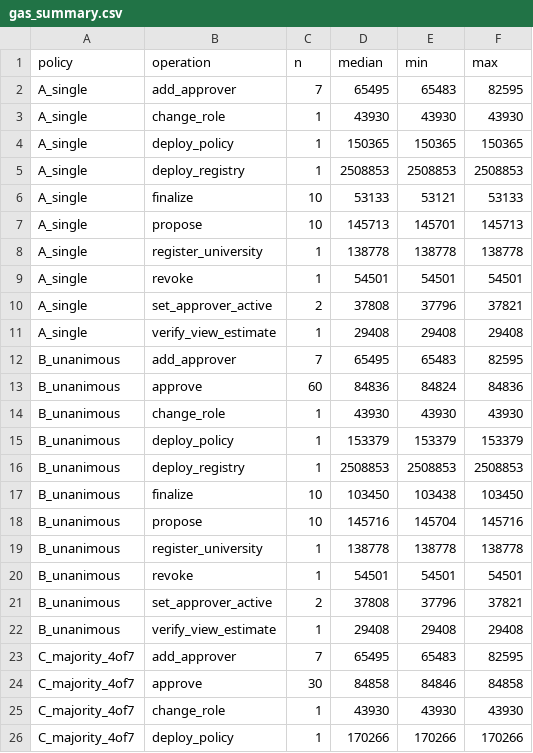
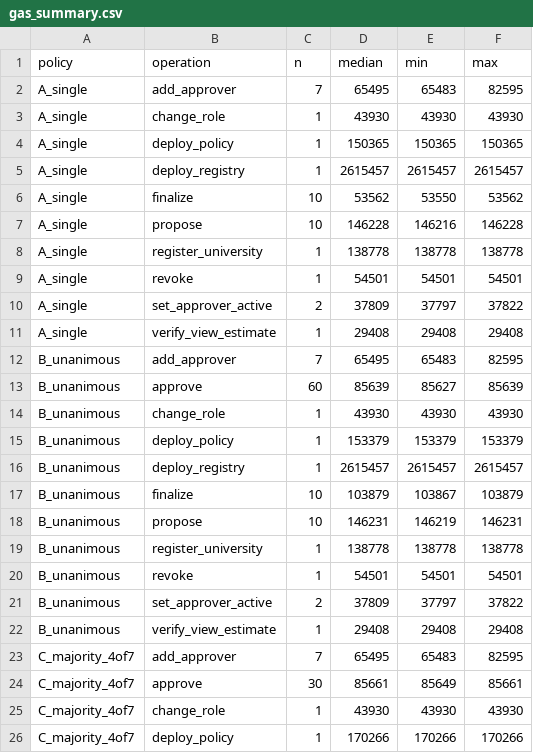
Before and after one commit to VeyelutD/education-credential-verification, a CSV file: data/gas_summary.csv, drawn as a sheet; only a part is shown; the diff covers the shown part only.

```diff
--- a/data/gas_summary.csv
+++ b/data/gas_summary.csv
@@ -4,22 +4,22 @@ A_single,change_role,1,43930,43930,43930
 A_single,deploy_policy,1,150365,150365,150365
-A_single,deploy_registry,1,2508853,2508853,2508853
-A_single,finalize,10,53133,53121,53133
-A_single,propose,10,145713,145701,145713
+A_single,deploy_registry,1,2615457,2615457,2615457
+A_single,finalize,10,53562,53550,53562
+A_single,propose,10,146228,146216,146228
 A_single,register_university,1,138778,138778,138778
 A_single,revoke,1,54501,54501,54501
-A_single,set_approver_active,2,37808,37796,37821
+A_single,set_approver_active,2,37809,37797,37822
 A_single,verify_view_estimate,1,29408,29408,29408
 B_unanimous,add_approver,7,65495,65483,82595
-B_unanimous,approve,60,84836,84824,84836
+B_unanimous,approve,60,85639,85627,85639
 B_unanimous,change_role,1,43930,43930,43930
 B_unanimous,deploy_policy,1,153379,153379,153379
-B_unanimous,deploy_registry,1,2508853,2508853,2508853
-B_unanimous,finalize,10,103450,103438,103450
-B_unanimous,propose,10,145716,145704,145716
+B_unanimous,deploy_registry,1,2615457,2615457,2615457
+B_unanimous,finalize,10,103879,103867,103879
+B_unanimous,propose,10,146231,146219,146231
 B_unanimous,register_university,1,138778,138778,138778
 B_unanimous,revoke,1,54501,54501,54501
-B_unanimous,set_approver_active,2,37808,37796,37821
+B_unanimous,set_approver_active,2,37809,37797,37822
 B_unanimous,verify_view_estimate,1,29408,29408,29408
 C_majority_4of7,add_approver,7,65495,65483,82595
-C_majority_4of7,approve,30,84858,84846,84858
+C_majority_4of7,approve,30,85661,85649,85661
 C_majority_4of7,change_role,1,43930,43930,43930
```
Also changed, not shown: 27 edited cells elsewhere in this file, data/gas_cost_eth.csv, data/gas_per_issuance.csv, 2 other files.
